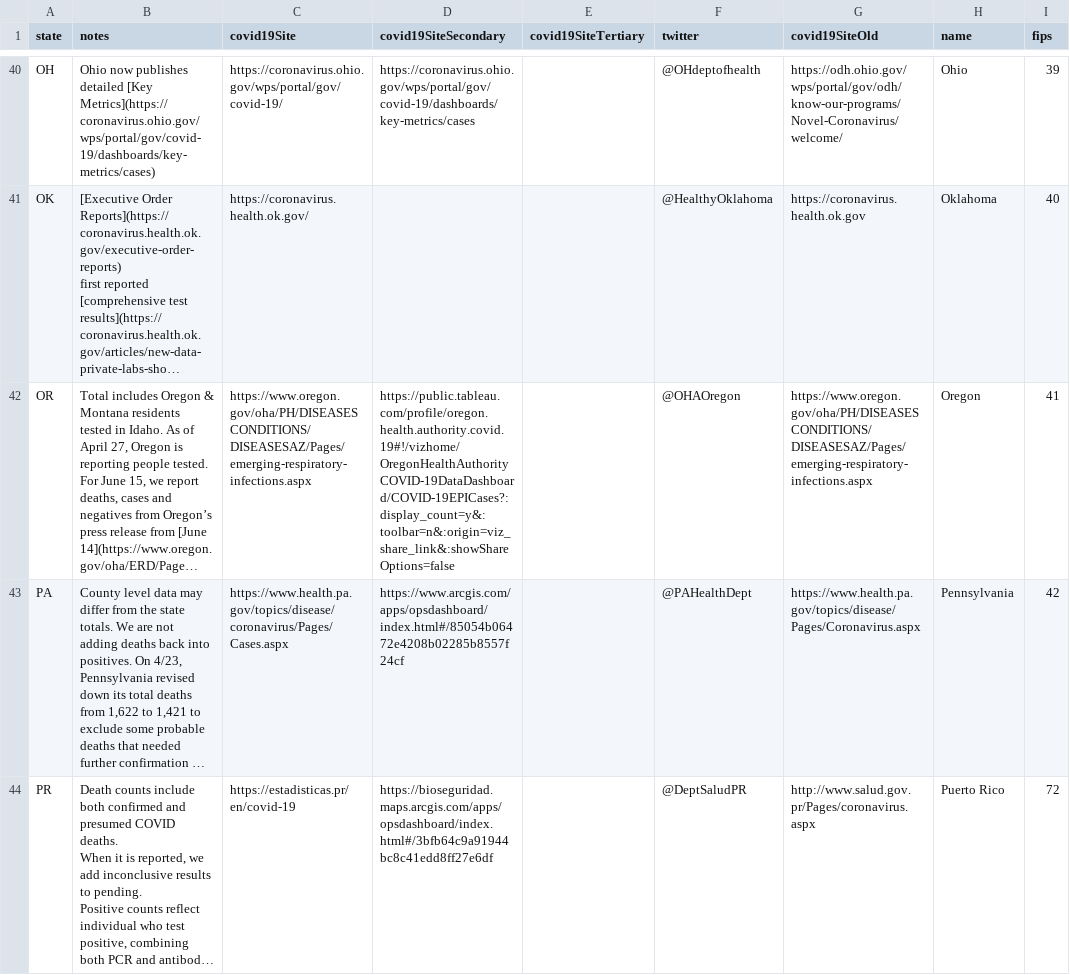
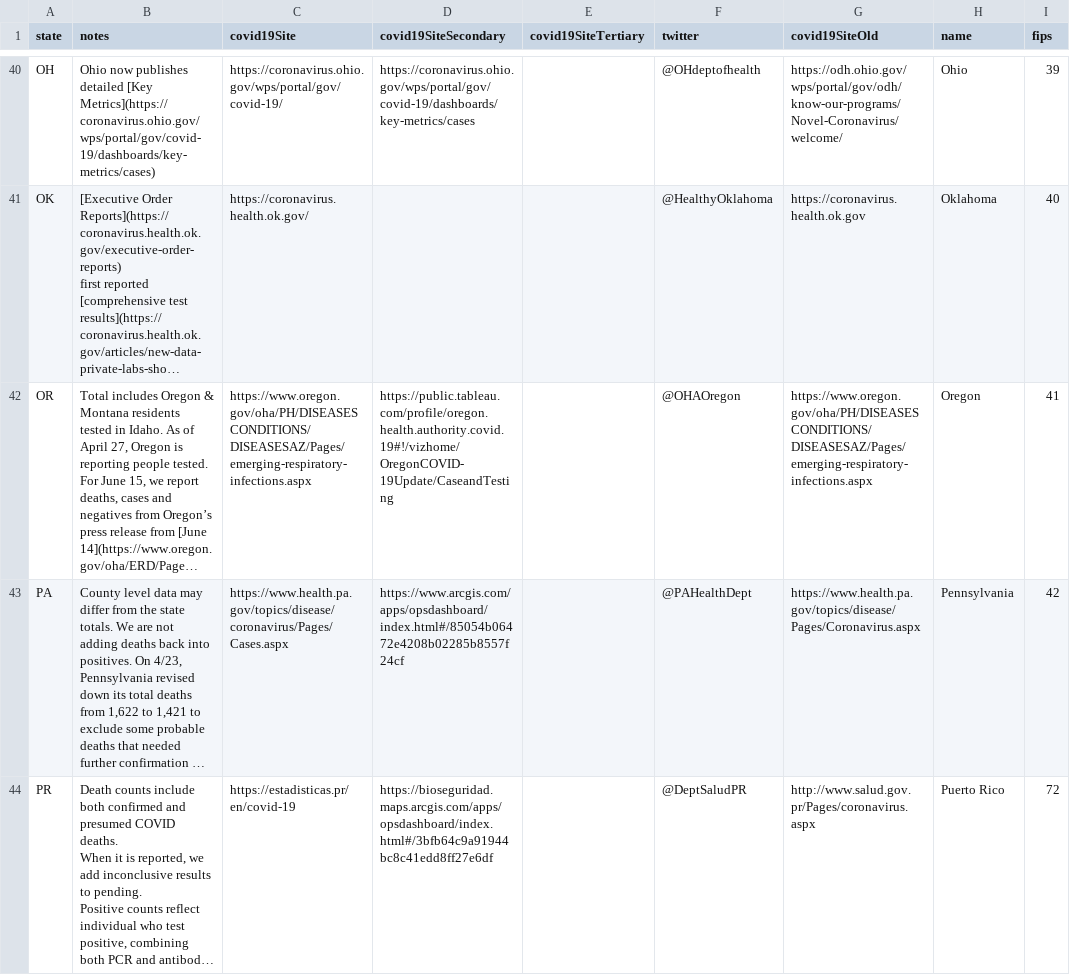
Before and after one commit to smike/covid-tracking-data, a CSV file: data/states_info.csv, drawn as a sheet; only a part is shown, gaps mark what is left out; long unchanged cells end in …; the diff covers the shown part only; the diff names each change by its address in the sheet, - before the commit and + after, or states it on an @@ line.

```diff
--- a/data/states_info.csv
+++ b/data/states_info.csv
-D42 (covid19SiteSecondary): https://public.tableau.com/profile/oregon.health.authority.covid.19#!/vizhome/OregonHealthAuthorityCOVID-19DataDashboard/COVID-19EPICases?:display_count=y&:toolbar=n&:origin=viz_share_link&:showShareOptions=false
+D42 (covid19SiteSecondary): https://public.tableau.com/profile/oregon.health.authority.covid.19#!/vizhome/OregonCOVID-19Update/CaseandTesting
```
Also changed, not shown: 2 edited cells elsewhere in this file, data/counties.csv.
